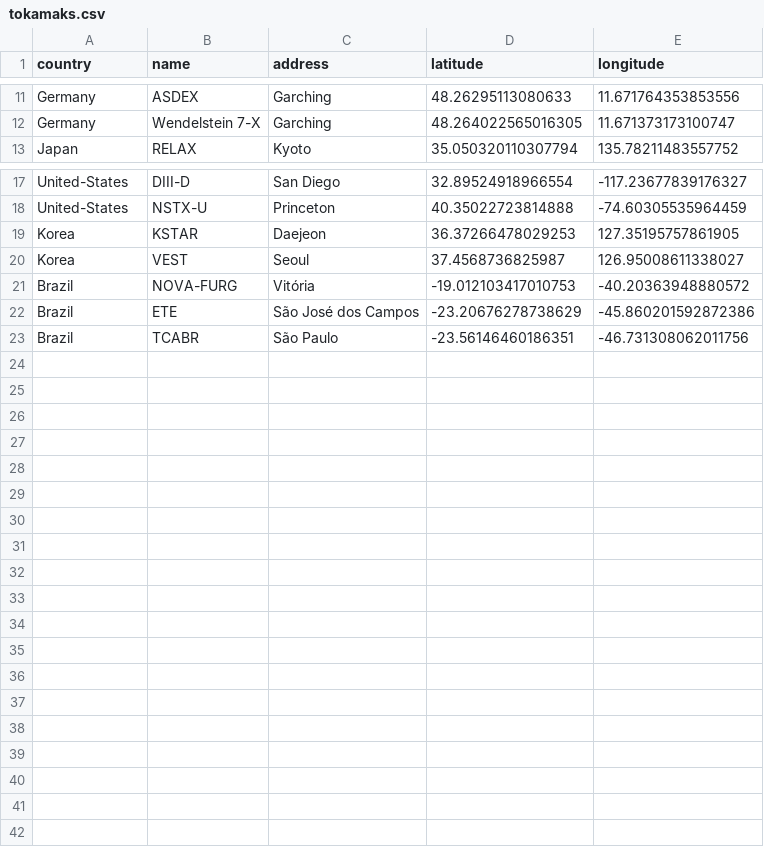
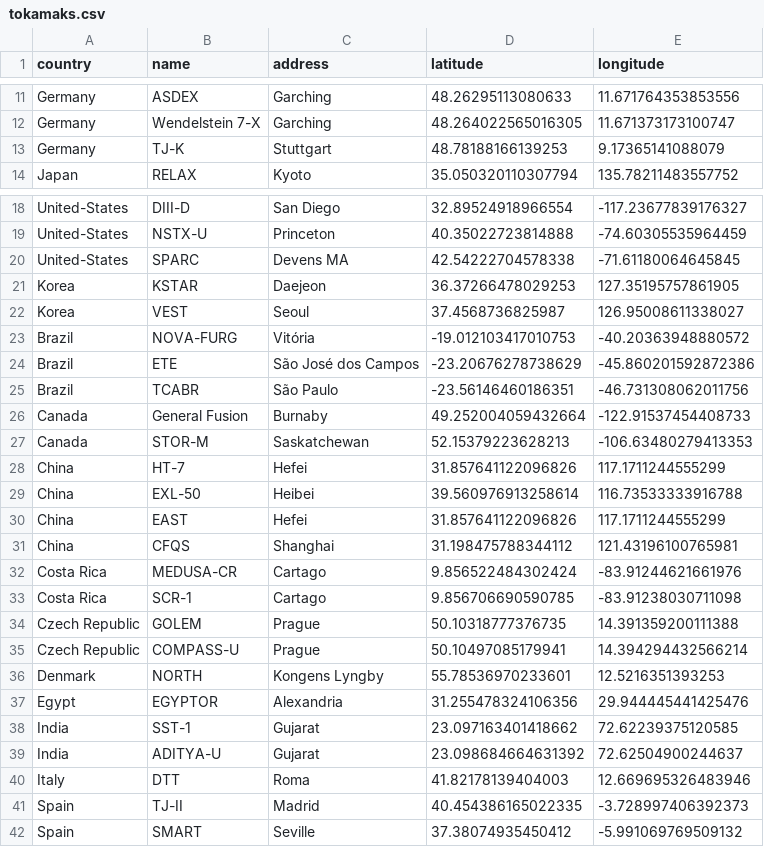
Before and after one commit to RemDelaporteMathurin/fusion-world, a CSV file: tokamaks.csv, drawn as a sheet; only a part is shown, gaps mark what is left out; the diff names each change by its address in the sheet, - before the commit and + after, or states it on an @@ line.

```diff
--- a/tokamaks.csv
+++ b/tokamaks.csv
+row 13: Germany | TJ-K | Stuttgart | 48.78188166139253 | 9.17365141088079
+row 20: United-States | SPARC | Devens MA | 42.54222704578338 | -71.61180064645845
+row 26: Canada | General Fusion | Burnaby | 49.252004059432664 | -122.91537454408733
+row 27: Canada | STOR-M | Saskatchewan | 52.15379223628213 | -106.63480279413353
+row 28: China | HT-7 | Hefei | 31.857641122096826 | 117.1711244555299
+row 29: China | EXL-50 | Heibei | 39.560976913258614 | 116.73533333916788
+row 30: China | EAST | Hefei | 31.857641122096826 | 117.1711244555299
+row 31: China | CFQS | Shanghai | 31.198475788344112 | 121.43196100765981
+row 32: Costa Rica | MEDUSA-CR | Cartago | 9.856522484302424 | -83.91244621661976
+row 33: Costa Rica | SCR-1 | Cartago | 9.856706690590785 | -83.91238030711098
+row 34: Czech Republic | GOLEM | Prague | 50.10318777376735 | 14.391359200111388
+row 35: Czech Republic | COMPASS-U | Prague | 50.10497085179941 | 14.394294432566214
+row 36: Denmark | NORTH | Kongens Lyngby | 55.78536970233601 | 12.5216351393253
+row 37: Egypt | EGYPTOR | Alexandria | 31.255478324106356 | 29.944445441425476
+row 38: India | SST-1 | Gujarat | 23.097163401418662 | 72.62239375120585
+row 39: India | ADITYA-U | Gujarat | 23.098684664631392 | 72.62504900244637
+row 40: Italy | DTT | Roma | 41.82178139404003 | 12.669695326483946
+row 41: Spain | TJ-II | Madrid | 40.454386165022335 | -3.728997406392373
+row 42: Spain | SMART | Seville | 37.38074935450412 | -5.991069769509132
```
Also changed, not shown: 1 other file.
